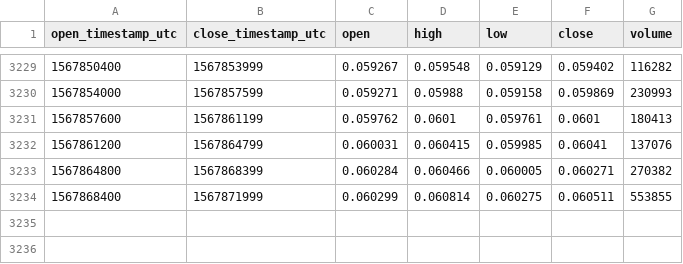
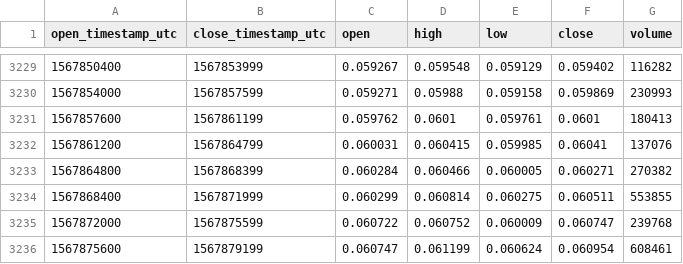
Before and after one commit to cryptobigbro/coinbasepro-XLM-USD, a CSV file: coinbasepro-XLM-USD-1h.csv, drawn as a sheet; only a part is shown, gaps mark what is left out.

Commit message:
Update OHLCV data.

```diff
--- a/coinbasepro-XLM-USD-1h.csv
+++ b/coinbasepro-XLM-USD-1h.csv
@@ -3234 +3234,3 @@ open_timestamp_utc,close_timestamp_utc,open,high,low,close,volume
 1567868400,1567871999,0.060299,0.060814,0.060275,0.060511,553855
+1567872000,1567875599,0.060722,0.060752,0.060009,0.060747,239768
+1567875600,1567879199,0.060747,0.061199,0.060624,0.060954,608461
```
